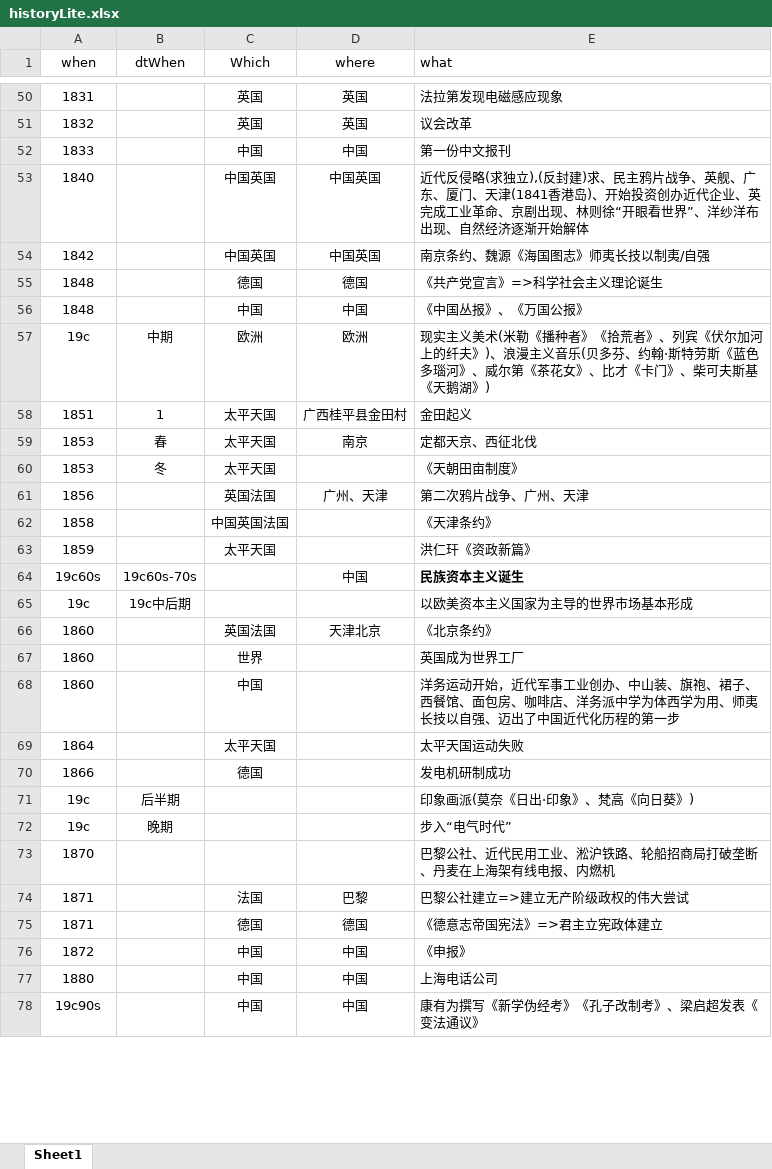
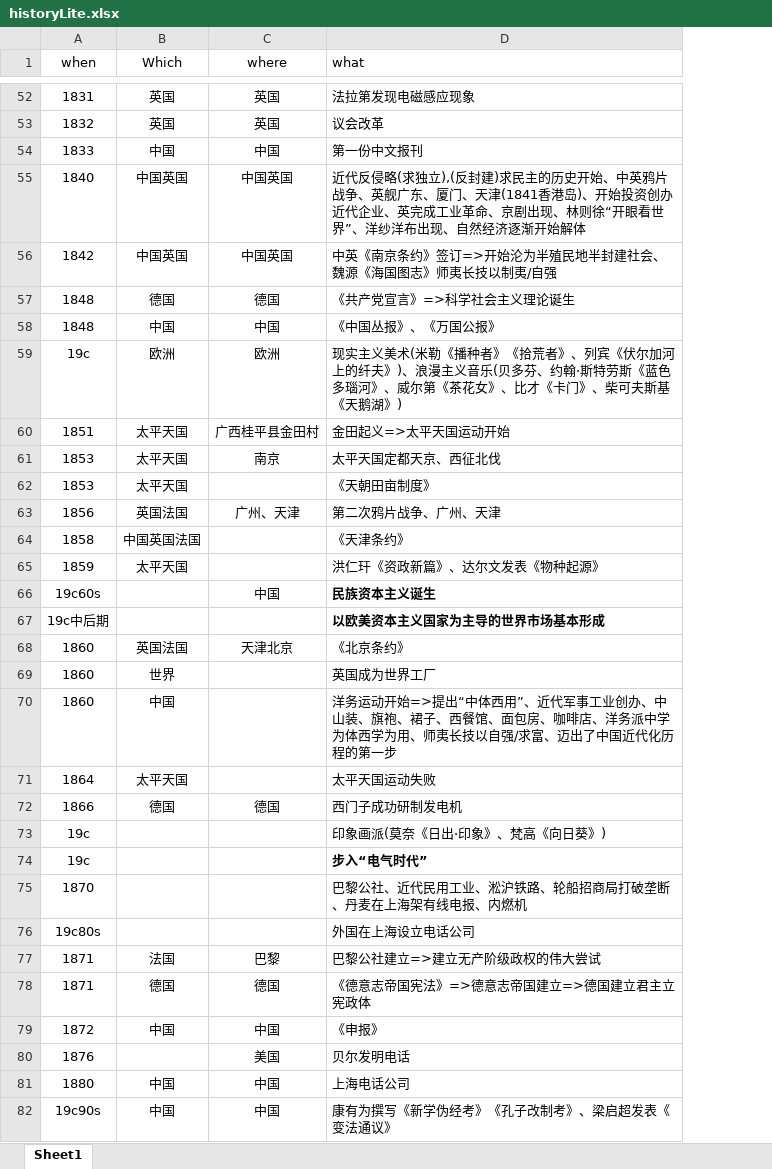
Before and after one commit to xiazeyu/SHSELT, an Excel workbook: historyLite.xlsx, sheet Sheet1, drawn as a sheet; only a part is shown, gaps mark what is left out; values as stored, in another font and other column widths than the file's, no borders; removed rows and columns are numbered as before the commit, all else as after; the diff covers the shown part only; the diff names each change by its address in the sheet, - before the commit and + after, or states it on an @@ line.

Commit message:
fix: bugs

```diff
--- a/historyLite.xlsx (sheet Sheet1)
+++ b/historyLite.xlsx (sheet Sheet1)
-column B (dtWhen), rows 57-72: 中期 | 1 | 春 | 冬 |  |  |  | 19c60s-70s | 19c中后期 |  |  |  |  |  | 后半期 | 晚期
-D55 (what): …封建)求、民主鸦片战争、英舰、广东、厦…
+D55 (what): …封建)求民主的历史开始、中英鸦片战争、英舰广东、厦…
-D56 (what): 南京条约、魏源《海国图志》师夷长技以制夷/自强
+D56 (what): 中英《南京条约》签订=>开始沦为半殖民地半封建社会、魏源《海国图志》师夷长技以制夷/自强
-D60 (what): 金田起义
+D60 (what): 金田起义=>太平天国运动开始
-D61 (what): 定都天京、西征北伐
+D61 (what): 太平天国定都天京、西征北伐
-D65 (what): 洪仁玕《资政新篇》
+D65 (what): 洪仁玕《资政新篇》、达尔文发表《物种起源》
-A67 (when): 19c
+A67 (when): 19c中后期
-D67 bold: off
+D67 bold: on
-D70 (what): …运动开始，近代军事工业创办、中山装、旗袍、裙子、西餐馆、面包房、咖啡店、洋务派中学为体西学为用、师夷长技以自强、迈出了…
+D70 (what): …运动开始=>提出“中体西用”、近代军事工业创办、中山装、旗袍、裙子、西餐馆、面包房、咖啡店、洋务派中学为体西学为用、师夷长技以自强/求富、迈出了…
-C72 (where): (empty)
+C72 (where): 德国
-D72 (what): 发电机研制成功
+D72 (what): 西门子成功研制发电机
-D74 bold: off
+D74 bold: on
+row 76: 19c80s |  |  | 外国在上海设立电话公司
-D78 (what): 《德意志帝国宪法》=>君主立宪政体建立
+D78 (what): 《德意志帝国宪法》=>德意志帝国建立=>德国建立君主立宪政体
+row 80: 1876 |  | 美国 | 贝尔发明电话
```
Also changed, not shown: 6 added rows, 1 removed row, 98 edited cells and cell formats elsewhere in this sheet.
